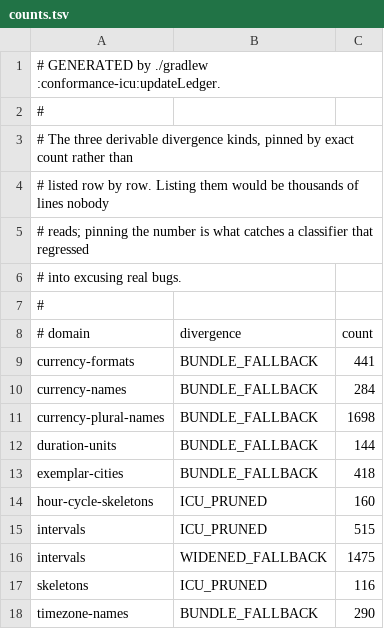
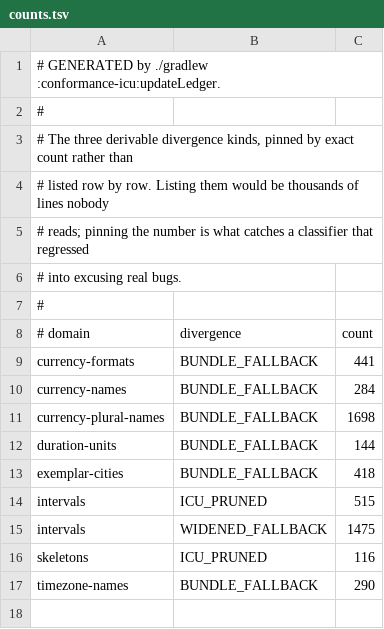
Before and after one commit to carcaradotdev/kotlinx-locale, a TSV file: conformance/ledger/counts.tsv, drawn as a sheet.

Commit message:
Waive every hour cycle disagreement by name, and render at midnight too
Three things, all of them the same point: a counter is not a gate.

Every disagreement is now a row. The derived classifier that folded 160
skeleton cases into a pinned count is gone, so all 466 waivers sit in
conformance/ledger/hour-cycle-patterns.tsv and hour-cycle-skeletons.tsv
with the locale, the style or skeleton, the cycle, both answers, the
category and the reason. A disagreement the files do not list fails the
build, and so does a row in them that stops reproducing. A new test also
fails a waiver whose note names no category, so the six categories cannot
rot into decoration.

The standard patterns now render at 00:30:45 as well as 15:30:45. At half
past three K and h both print 3 and H and k both print 15, so the old
comparison held h11 and h12 to the same string, and h23 and h24 to the
same string, and would have passed with the K and k swaps removed
outright. Half past midnight is where the four separate: h writes 12, K
writes 0, H writes 0, k writes 24. A test pins that the instants still
tell them apart, and two more pin the identity directly: j always writes
the hour with the cycle's own letter, and a standard pattern always reads
the hour the cycle calls for at midnight.

The second instant found 172 rows the first could not see, 48 of them on
cases the afternoon reading called equal. Forty are hour widths at zero,
where H and HH differ only before ten. Eight are zh-Hant, where this
library writes the flexible day period the locale states and ICU reads hm
from zh rather than root, so 凌晨 becomes 上午. None is a wrong hour: all
466 waivers agree with ICU on the hour value.

466 waivers over 86,880 comparisons, across 905 locales.

```diff
--- a/conformance/ledger/counts.tsv
+++ b/conformance/ledger/counts.tsv
@@ -13,3 +13,2 @@ duration-units	BUNDLE_FALLBACK	144
 exemplar-cities	BUNDLE_FALLBACK	418
-hour-cycle-skeletons	ICU_PRUNED	160
 intervals	ICU_PRUNED	515
```
Also changed, not shown: conformance/ledger/coverage.tsv, 4 other files.
